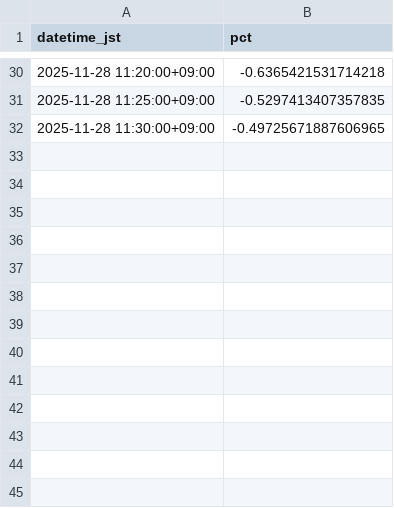
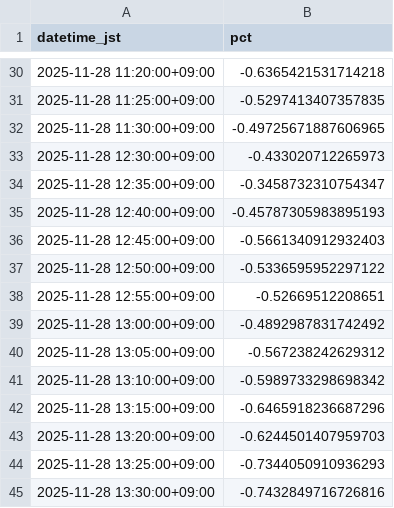
Before and after one commit to SakuraIndex/HINOMARU_SEMI_Sakura-Index, a CSV file: docs/outputs/hinosemi_intraday.csv, drawn as a sheet; only a part is shown, gaps mark what is left out.

```diff
--- a/docs/outputs/hinosemi_intraday.csv
+++ b/docs/outputs/hinosemi_intraday.csv
@@ -32 +32,14 @@ datetime_jst,pct
 2025-11-28 11:30:00+09:00,-0.49725671887606965
+2025-11-28 12:30:00+09:00,-0.433020712265973
+2025-11-28 12:35:00+09:00,-0.3458732310754347
+2025-11-28 12:40:00+09:00,-0.45787305983895193
+2025-11-28 12:45:00+09:00,-0.5661340912932403
+2025-11-28 12:50:00+09:00,-0.5336595952297122
+2025-11-28 12:55:00+09:00,-0.52669512208651
+2025-11-28 13:00:00+09:00,-0.4892987831742492
+2025-11-28 13:05:00+09:00,-0.567238242629312
+2025-11-28 13:10:00+09:00,-0.5989733298698342
+2025-11-28 13:15:00+09:00,-0.6465918236687296
+2025-11-28 13:20:00+09:00,-0.6244501407959703
+2025-11-28 13:25:00+09:00,-0.7344050910936293
+2025-11-28 13:30:00+09:00,-0.7432849716726816
```
Also changed, not shown: 3 other files.
